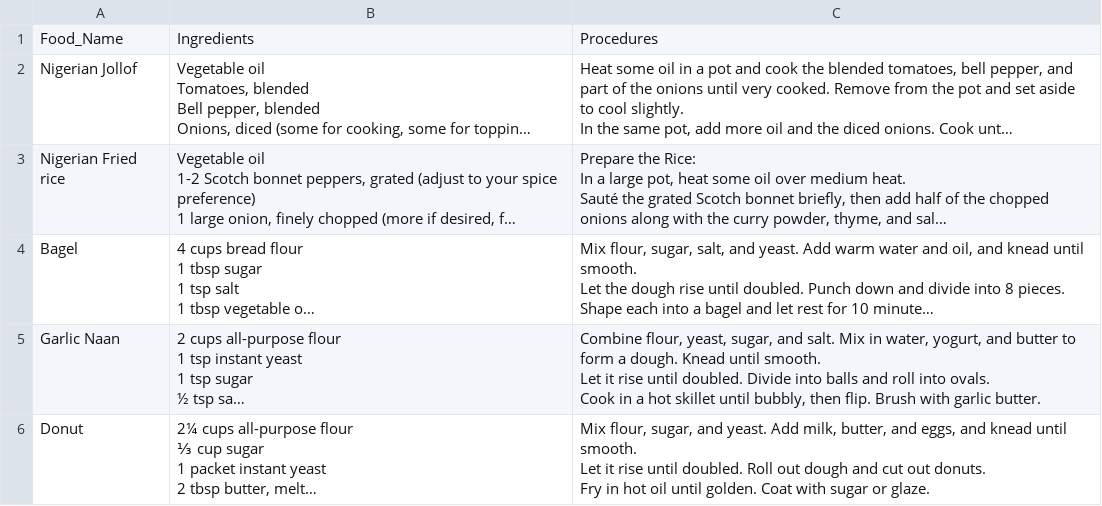
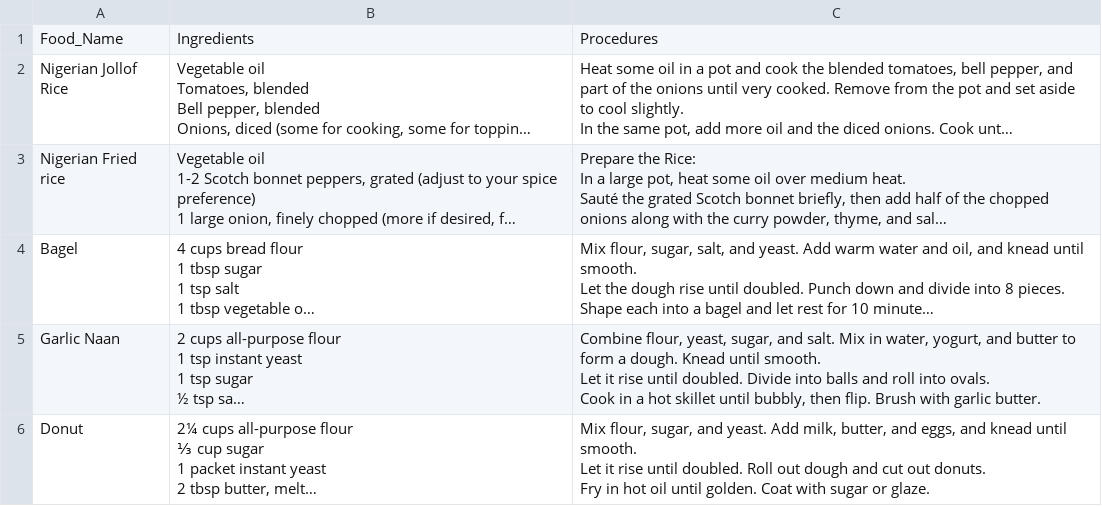
Before and after one commit to zayneeh/LET-ME-COOK, a CSV file: Nigerian Palatable meals - Sheet1.csv, drawn as a sheet; only a part is shown; long unchanged cells end in …; the diff names each change by its address in the sheet, - before the commit and + after, or states it on an @@ line.

Commit message:
Update Nigerian Palatable meals - Sheet1.csv

```diff
--- a/Nigerian Palatable meals - Sheet1.csv
+++ b/Nigerian Palatable meals - Sheet1.csv
-A2: Nigerian Jollof
+A2: Nigerian Jollof Rice
```
